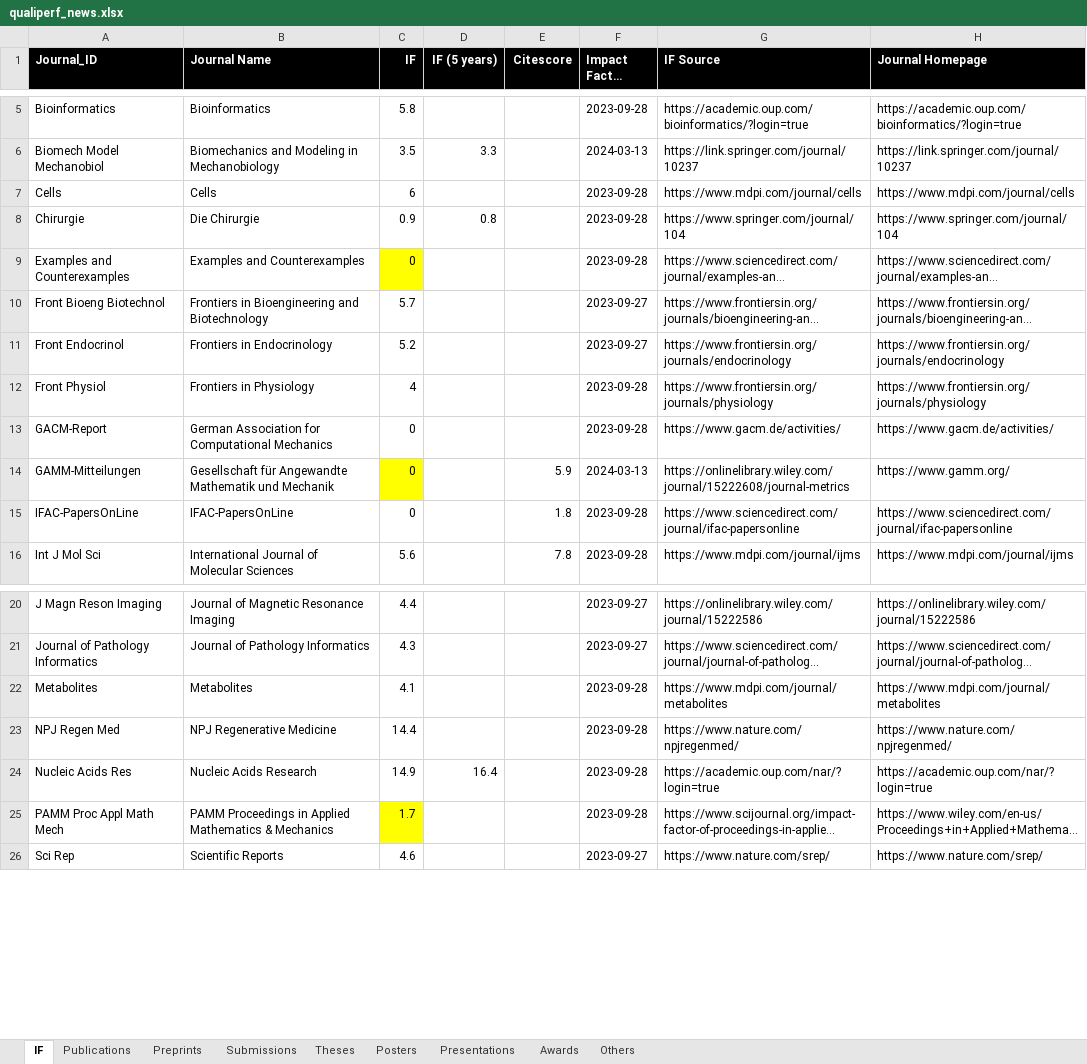
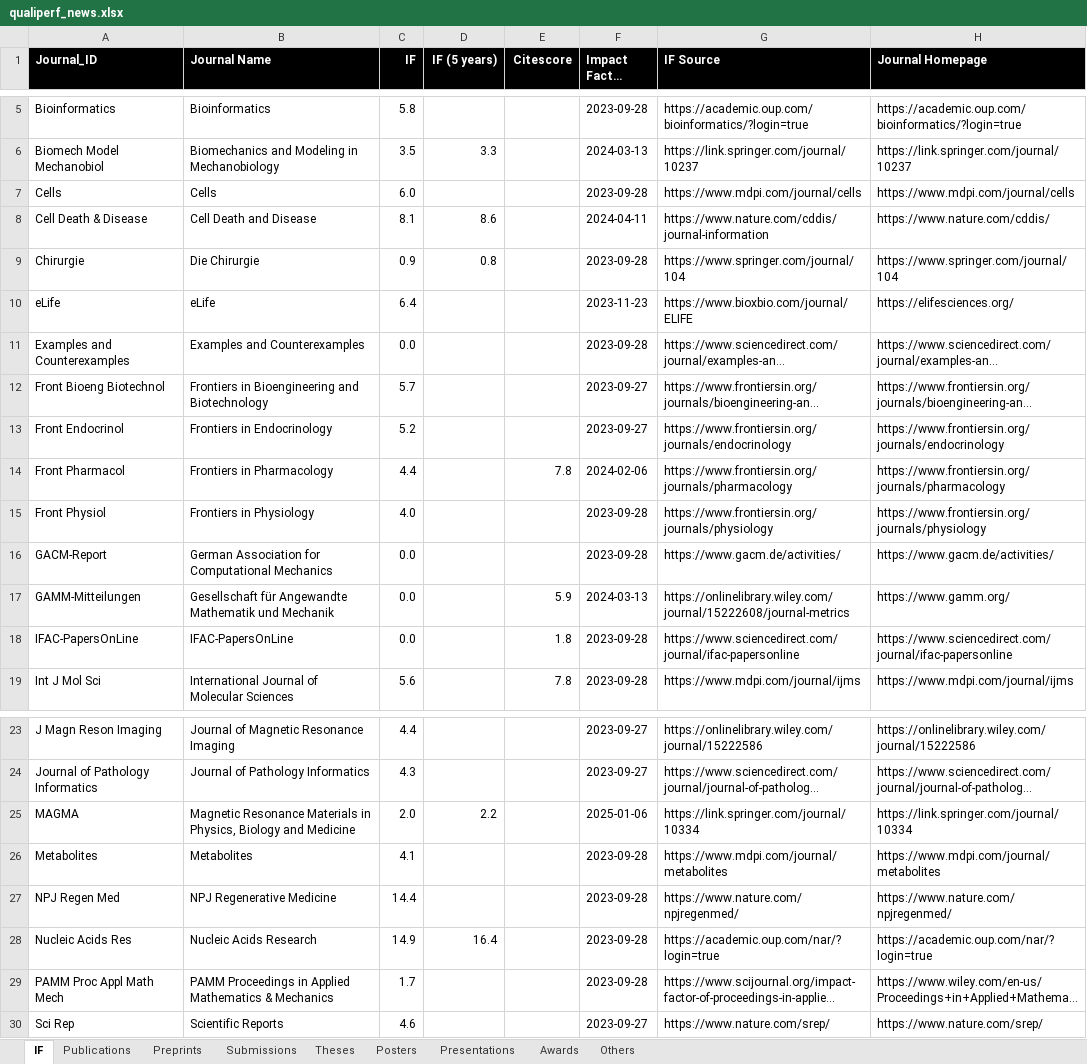
Before and after one commit to qualiperf/qualiperf.github.io, an Excel workbook: assets/news/qualiperf_news.xlsx, sheet IF, drawn as a sheet; only a part is shown, gaps mark what is left out; long unchanged cells end in …; values as stored, in another font and other column widths than the file's, no borders; addresses are those after the commit; the diff names each change by its address in the sheet, - before the commit and + after, or states it on an @@ line.

Commit message:
updated news

```diff
--- a/assets/news/qualiperf_news.xlsx (sheet IF)
+++ b/assets/news/qualiperf_news.xlsx (sheet IF)
-C7 (IF): 6
+C7 (IF): 6.0
+row 8: Cell Death & Disease | Cell Death and Disease | 8.1 | 8.6 |  | 2024-04-11 | https://www.nature.com/cddis/journal-information | https://www.nature.com/cddis/
+row 10: eLife | eLife | 6.4 |  |  | 2023-11-23 | https://www.bioxbio.com/journal/ELIFE | https://elifesciences.org/
-C11 (IF): 0
+C11 (IF): 0.0
-C11 fill: #FFFF00
+C11 fill: none
+row 14: Front Pharmacol | Frontiers in Pharmacology | 4.4 |  | 7.8 | 2024-02-06 | https://www.frontiersin.org/journals/pharmacology | https://www.frontiersin.org/journals/pharmacology
-C15 (IF): 4
+C15 (IF): 4.0
-C16:C18 (IF): 0
+C16:C18 (IF): 0.0
-C17 fill: #FFFF00
+C17 fill: none
+row 25: MAGMA | Magnetic Resonance Materials in Physics, Biology and Medicine | 2.0 | 2.2 |  | 2025-01-06 | https://link.springer.com/journal/10334 | https://link.springer.com/journal/10334
-C29 fill: #FFFF00
+C29 fill: none
```
Also changed, not shown: sheet Publications, sheet Others.
